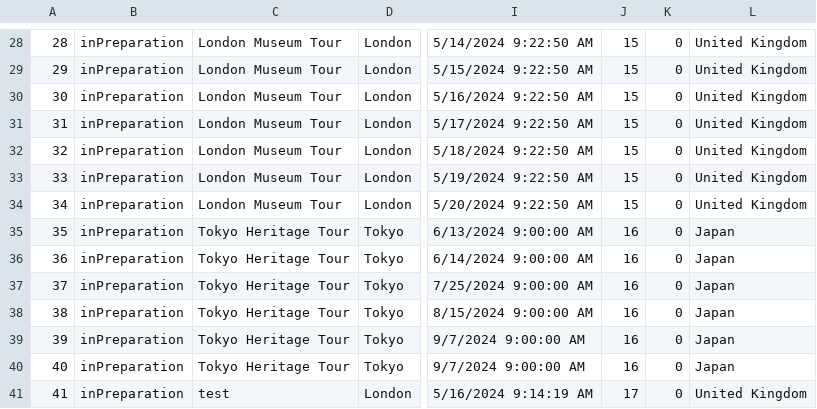
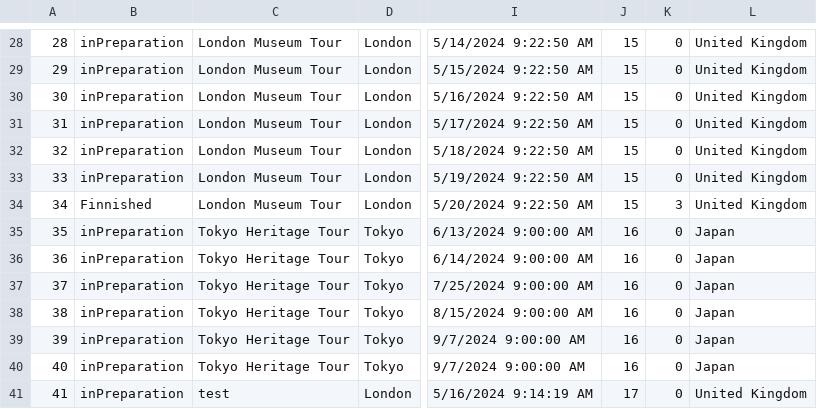
Before and after one commit to katarinap02/booking-application, a CSV file: Resources/Data/tours.csv, drawn as a sheet; only a part is shown, gaps mark what is left out; the diff names each change by its address in the sheet, - before the commit and + after, or states it on an @@ line.

```diff
--- a/Resources/Data/tours.csv
+++ b/Resources/Data/tours.csv
-B34: inPreparation
+B34: Finnished
-K34: 0
+K34: 3
```
Also changed, not shown: 1 other file.
